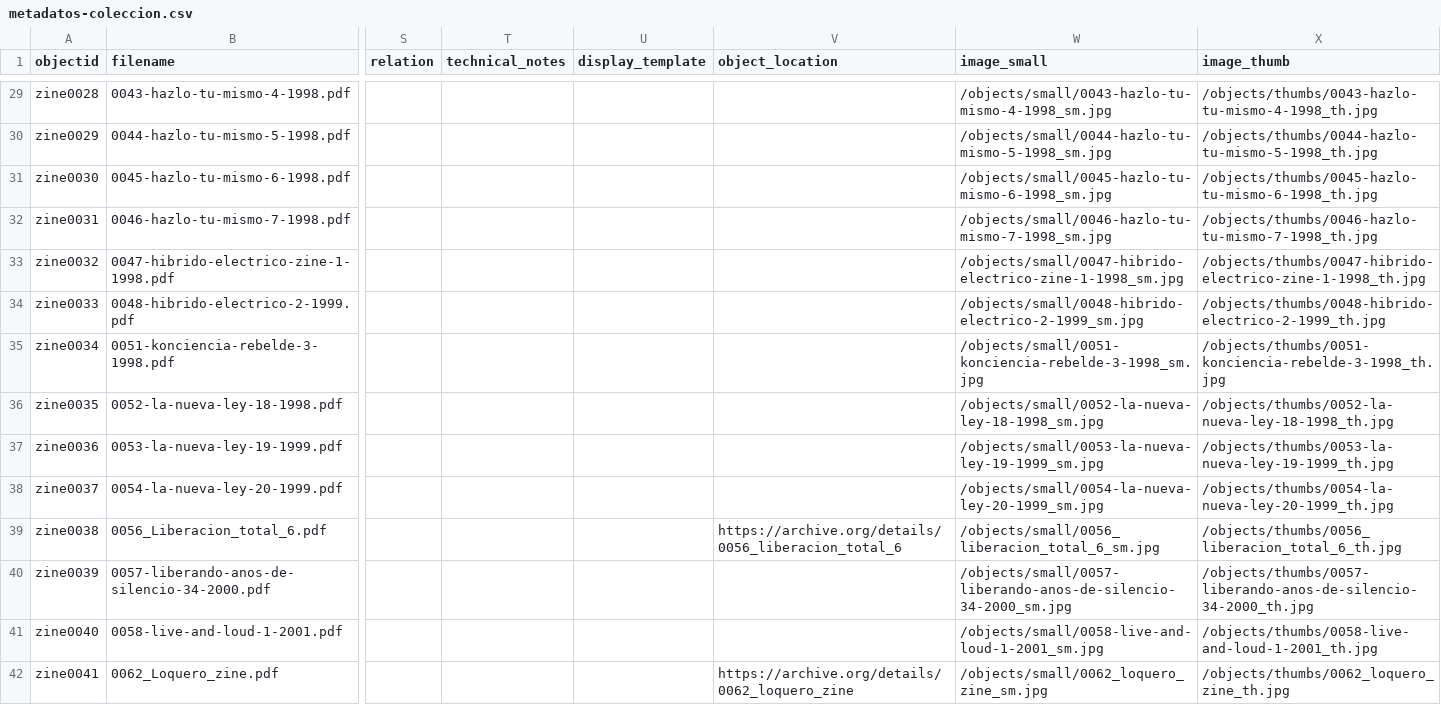
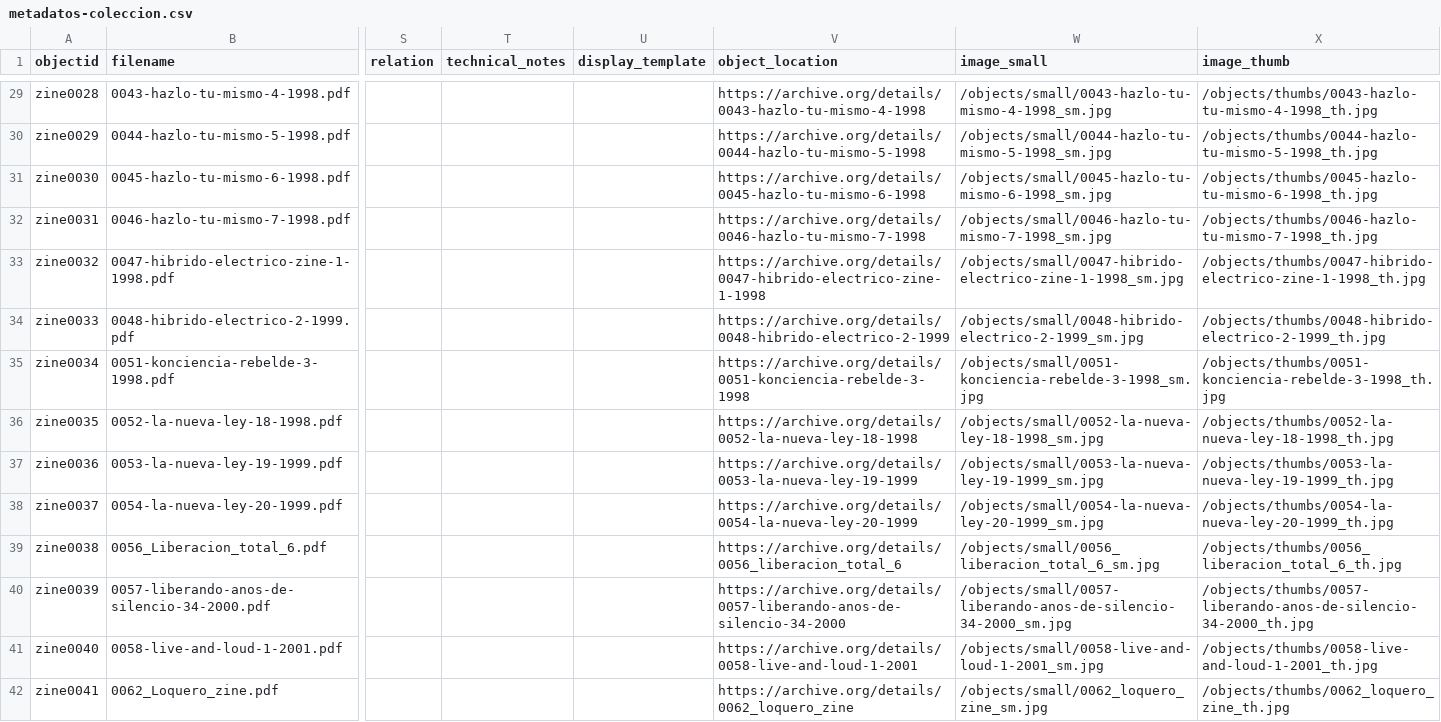
Before and after one commit to hdlabconicet/fanzines-argentinos, a CSV file: _data/metadatos-coleccion.csv, drawn as a sheet; only a part is shown, gaps mark what is left out; the diff covers the shown part only; the diff names each change by its address in the sheet, - before the commit and + after, or states it on an @@ line.

```diff
--- a/_data/metadatos-coleccion.csv
+++ b/_data/metadatos-coleccion.csv
-V29 (object_location): (empty)
+V29 (object_location): https://archive.org/details/0043-hazlo-tu-mismo-4-1998
-V30 (object_location): (empty)
+V30 (object_location): https://archive.org/details/0044-hazlo-tu-mismo-5-1998
-V31 (object_location): (empty)
+V31 (object_location): https://archive.org/details/0045-hazlo-tu-mismo-6-1998
-V32 (object_location): (empty)
+V32 (object_location): https://archive.org/details/0046-hazlo-tu-mismo-7-1998
-V33 (object_location): (empty)
+V33 (object_location): https://archive.org/details/0047-hibrido-electrico-zine-1-1998
-V34 (object_location): (empty)
+V34 (object_location): https://archive.org/details/0048-hibrido-electrico-2-1999
-V35 (object_location): (empty)
+V35 (object_location): https://archive.org/details/0051-konciencia-rebelde-3-1998
-V36 (object_location): (empty)
+V36 (object_location): https://archive.org/details/0052-la-nueva-ley-18-1998
-V37 (object_location): (empty)
+V37 (object_location): https://archive.org/details/0053-la-nueva-ley-19-1999
-V38 (object_location): (empty)
+V38 (object_location): https://archive.org/details/0054-la-nueva-ley-20-1999
-V40 (object_location): (empty)
+V40 (object_location): https://archive.org/details/0057-liberando-anos-de-silencio-34-2000
-V41 (object_location): (empty)
+V41 (object_location): https://archive.org/details/0058-live-and-loud-1-2001
```
Also changed, not shown: 55 edited cells elsewhere in this file.
